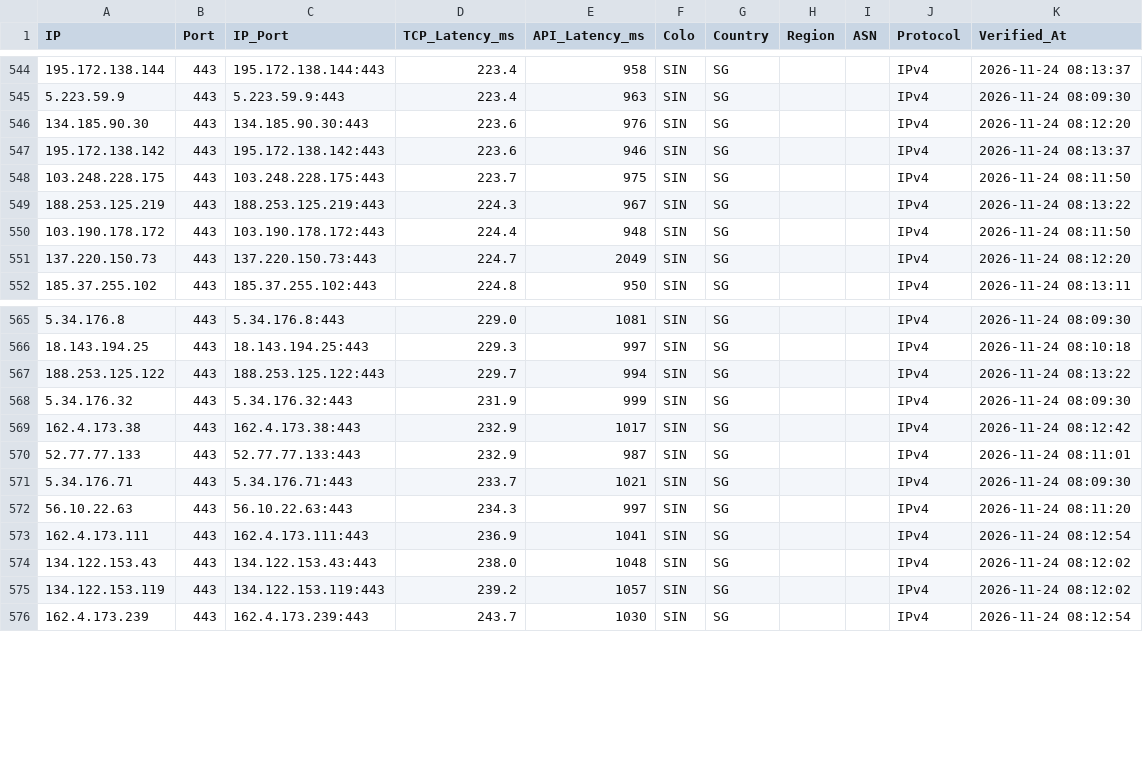
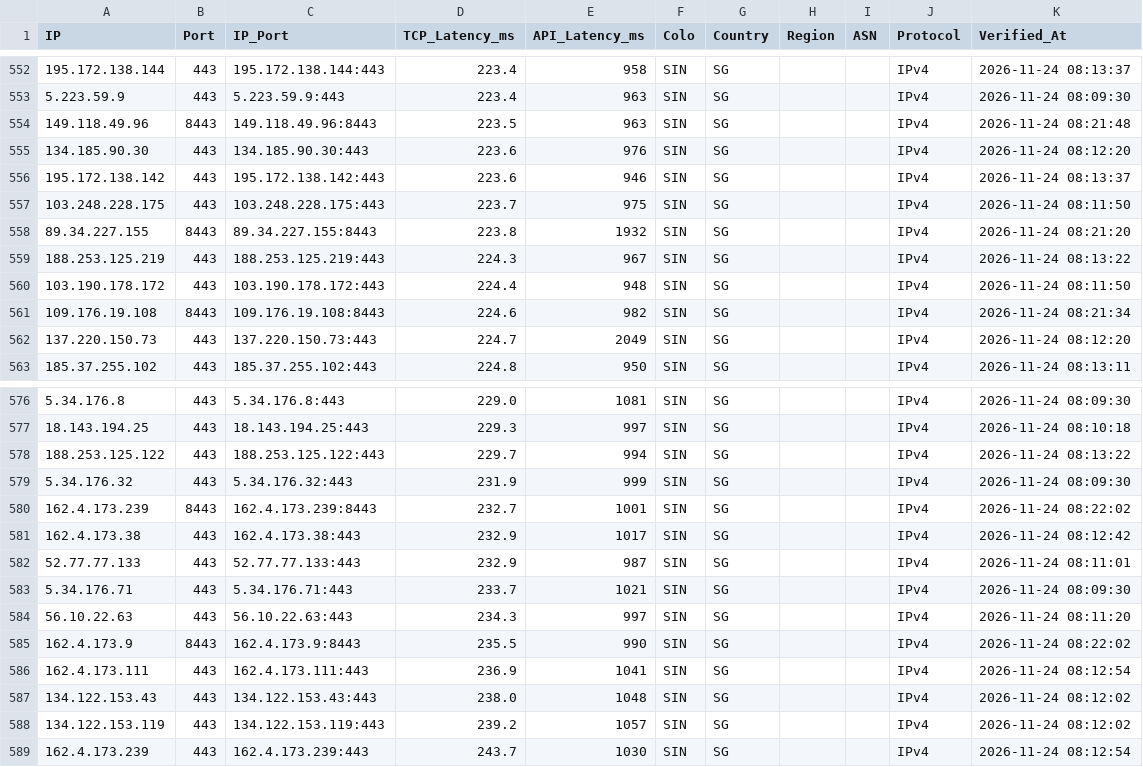
Before and after one commit to hjnzx01/ce-shi-1, a CSV file: output/cf_verified.csv, drawn as a sheet; only a part is shown, gaps mark what is left out; the diff covers the shown part only.

```diff
--- a/output/cf_verified.csv
+++ b/output/cf_verified.csv
@@ -545,2 +553,3 @@ IP,Port,IP_Port,TCP_Latency_ms,API_Latency_ms,Colo,Country,Region,ASN,Protocol,V
 5.223.59.9,443,5.223.59.9:443,223.4,963,SIN,SG,,,IPv4,2026-11-24 08:09:30
+149.118.49.96,8443,149.118.49.96:8443,223.5,963,SIN,SG,,,IPv4,2026-11-24 08:21:48
 134.185.90.30,443,134.185.90.30:443,223.6,976,SIN,SG,,,IPv4,2026-11-24 08:12:20
@@ -548,4 +557,6 @@ IP,Port,IP_Port,TCP_Latency_ms,API_Latency_ms,Colo,Country,Region,ASN,Protocol,V
 103.248.228.175,443,103.248.228.175:443,223.7,975,SIN,SG,,,IPv4,2026-11-24 08:11:50
+89.34.227.155,8443,89.34.227.155:8443,223.8,1932,SIN,SG,,,IPv4,2026-11-24 08:21:20
 188.253.125.219,443,188.253.125.219:443,224.3,967,SIN,SG,,,IPv4,2026-11-24 08:13:22
 103.190.178.172,443,103.190.178.172:443,224.4,948,SIN,SG,,,IPv4,2026-11-24 08:11:50
+109.176.19.108,8443,109.176.19.108:8443,224.6,982,SIN,SG,,,IPv4,2026-11-24 08:21:34
 137.220.150.73,443,137.220.150.73:443,224.7,2049,SIN,SG,,,IPv4,2026-11-24 08:12:20
@@ -568,2 +579,3 @@ IP,Port,IP_Port,TCP_Latency_ms,API_Latency_ms,Colo,Country,Region,ASN,Protocol,V
 5.34.176.32,443,5.34.176.32:443,231.9,999,SIN,SG,,,IPv4,2026-11-24 08:09:30
+162.4.173.239,8443,162.4.173.239:8443,232.7,1001,SIN,SG,,,IPv4,2026-11-24 08:22:02
 162.4.173.38,443,162.4.173.38:443,232.9,1017,SIN,SG,,,IPv4,2026-11-24 08:12:42
@@ -572,2 +584,3 @@ IP,Port,IP_Port,TCP_Latency_ms,API_Latency_ms,Colo,Country,Region,ASN,Protocol,V
 56.10.22.63,443,56.10.22.63:443,234.3,997,SIN,SG,,,IPv4,2026-11-24 08:11:20
+162.4.173.9,8443,162.4.173.9:8443,235.5,990,SIN,SG,,,IPv4,2026-11-24 08:22:02
 162.4.173.111,443,162.4.173.111:443,236.9,1041,SIN,SG,,,IPv4,2026-11-24 08:12:54
```
Also changed, not shown: 8 added rows elsewhere in this file, 4 other files.
